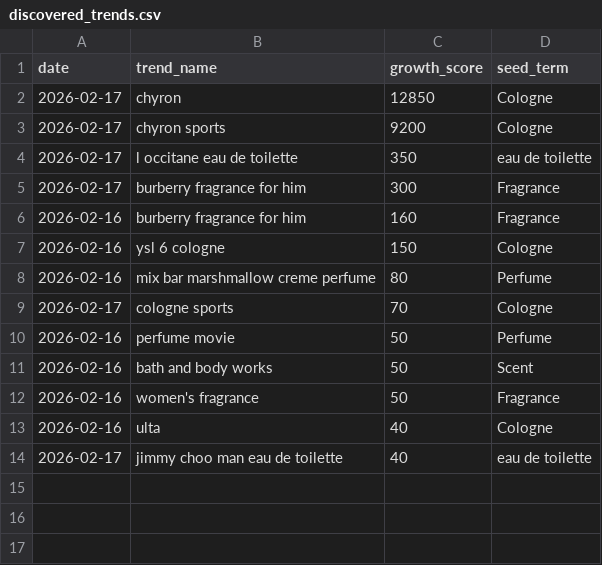
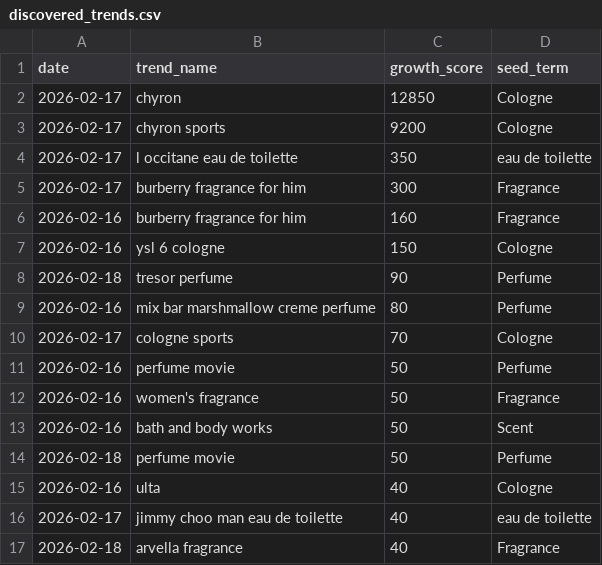
Before and after one commit to yunadata/scent-tracker, a CSV file: discovered_trends.csv, drawn as a sheet.

```diff
--- a/discovered_trends.csv
+++ b/discovered_trends.csv
@@ -7,2 +7,3 @@ date,trend_name,growth_score,seed_term
 2026-02-16,ysl 6 cologne,150,Cologne
+2026-02-18,tresor perfume,90,Perfume
 2026-02-16,mix bar marshmallow creme perfume,80,Perfume
@@ -10,5 +11,7 @@ date,trend_name,growth_score,seed_term
 2026-02-16,perfume movie,50,Perfume
+2026-02-16,women's fragrance,50,Fragrance
 2026-02-16,bath and body works,50,Scent
-2026-02-16,women's fragrance,50,Fragrance
+2026-02-18,perfume movie,50,Perfume
 2026-02-16,ulta,40,Cologne
 2026-02-17,jimmy choo man eau de toilette,40,eau de toilette
+2026-02-18,arvella fragrance,40,Fragrance
```
